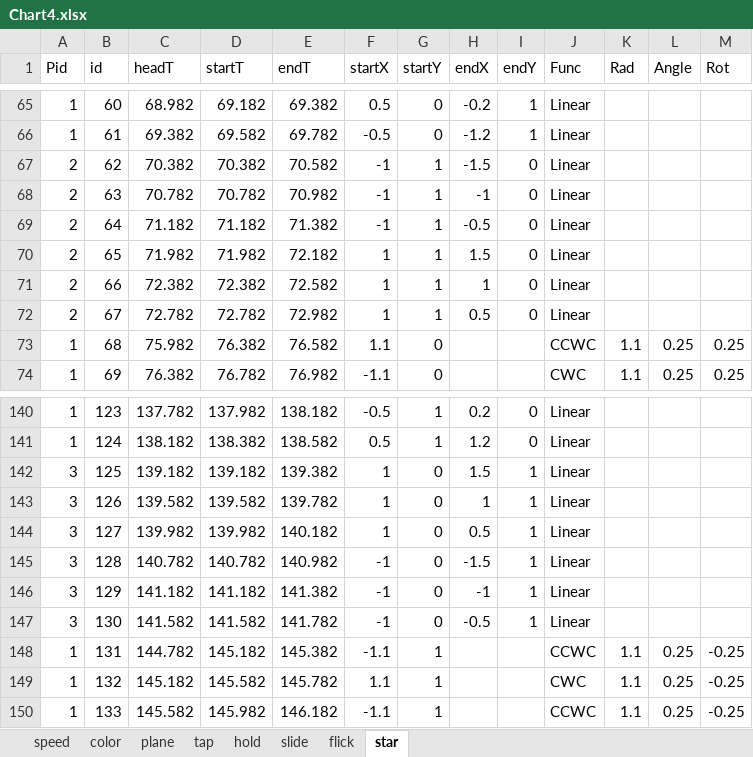
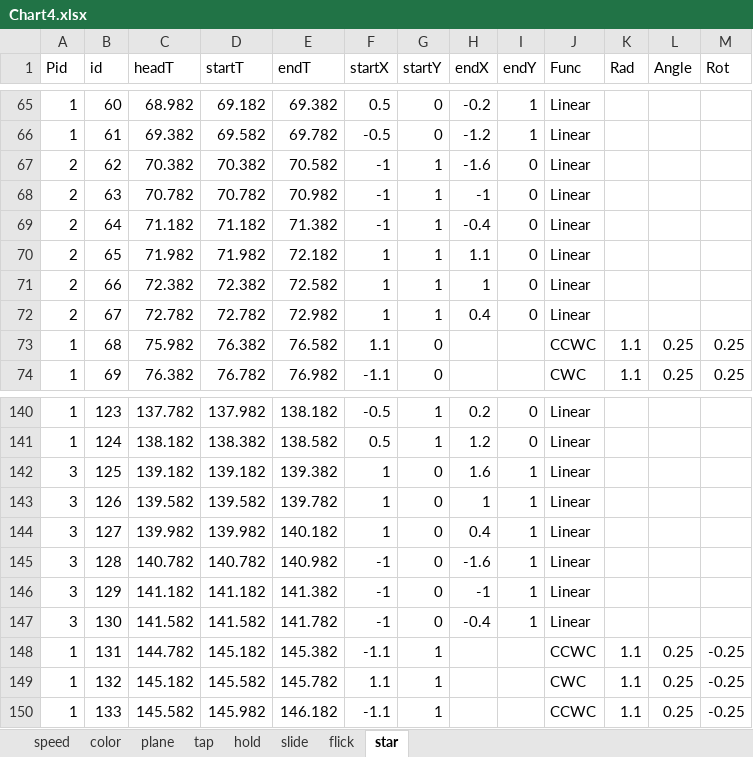
Before and after one commit to DEDOUO/Xenody, an Excel workbook: Assets/StreamingAssets/Songs/3-宵々古今/Chart4.xlsx, sheet star, drawn as a sheet; only a part is shown, gaps mark what is left out; values as stored, in another font and other column widths than the file's, no borders; the diff names each change by its address in the sheet, - before the commit and + after, or states it on an @@ line.

```diff
--- a/Assets/StreamingAssets/Songs/3-宵々古今/Chart4.xlsx (sheet star)
+++ b/Assets/StreamingAssets/Songs/3-宵々古今/Chart4.xlsx (sheet star)
-H67 (endX): -1.5
+H67 (endX): -1.6
-H69 (endX): -0.5
+H69 (endX): -0.4
-H70 (endX): 1.5
+H70 (endX): 1.1
-H72 (endX): 0.5
+H72 (endX): 0.4
-H142 (endX): 1.5
+H142 (endX): 1.6
-H144 (endX): 0.5
+H144 (endX): 0.4
-H145 (endX): -1.5
+H145 (endX): -1.6
-H147 (endX): -0.5
+H147 (endX): -0.4
```
Also changed, not shown: Assets/StreamingAssets/Songs/2-World Wide Web/Chart4.xlsx, 27 other files.
